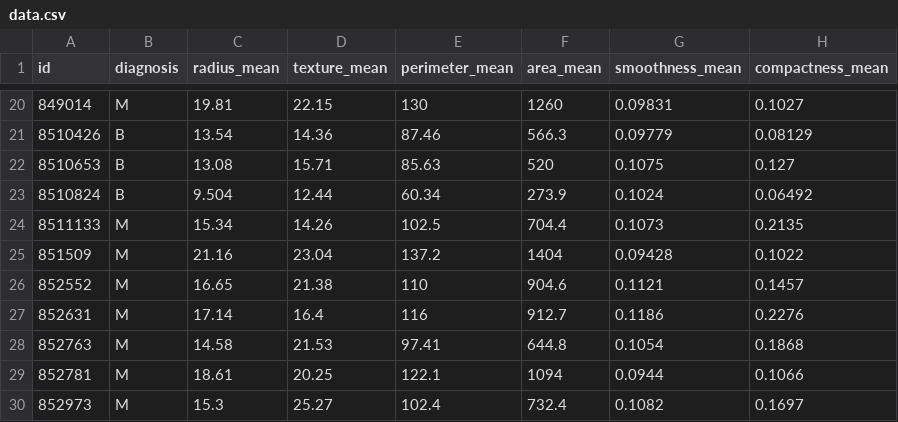
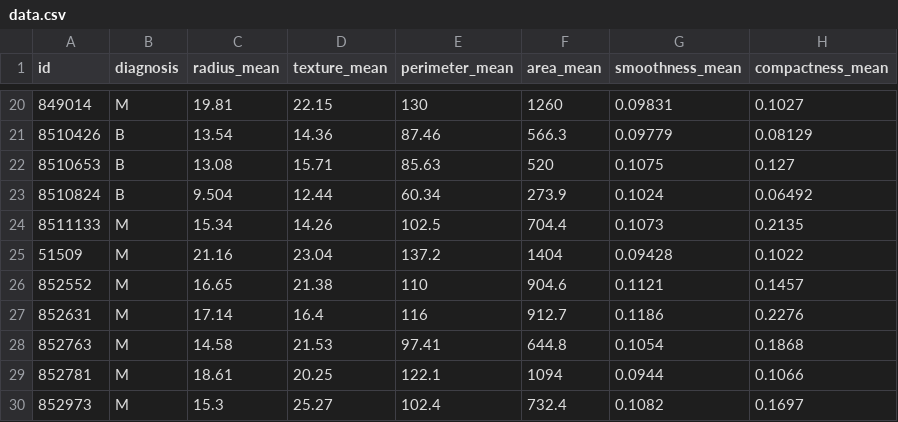
Before and after one commit to Mathiley/DemoRepository, a CSV file: data.csv, drawn as a sheet; only a part is shown, gaps mark what is left out; the diff names each change by its address in the sheet, - before the commit and + after, or states it on an @@ line.

Commit message:
File updated.

```diff
--- a/data.csv
+++ b/data.csv
-A25 (id): 851509
+A25 (id): 51509
```
